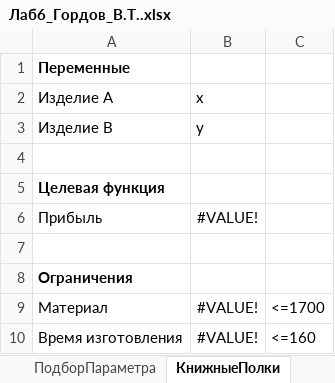
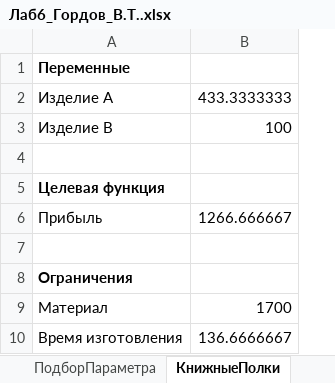
Before and after one commit to PlayerUnknown14/Codespace, an Excel workbook: Файлы/1 курс/Информационные технологии в цифровой экономике/1 семестр/Лабораторные работы/Влад/Лаб6_Гордов_В.Т..xlsx, sheet КнижныеПолки, drawn as a sheet; values as stored, in another font and other column widths than the file's, no borders; removed rows and columns are numbered as before the commit, all else as after; the diff names each change by its address in the sheet, - before the commit and + after, or states it on an @@ line.

```diff
--- a/Файлы/1 курс/Информационные технологии в цифровой экономике/1 семестр/Лабораторные работы/Влад/Лаб6_Гордов_В.Т..xlsx (sheet КнижныеПолки)
+++ b/Файлы/1 курс/Информационные технологии в цифровой экономике/1 семестр/Лабораторные работы/Влад/Лаб6_Гордов_В.Т..xlsx (sheet КнижныеПолки)
-column B, rows 2-10: x | y |  |  | #VALUE! |  |  | #VALUE! | #VALUE!
-column C, rows 9-10: <=1700 | <=160
+column B, rows 2-10: 433.3333333 | 100 |  |  | 1266.666667 |  |  | 1700 | 136.6666667
```
Also changed, not shown: other sheet tabs.
